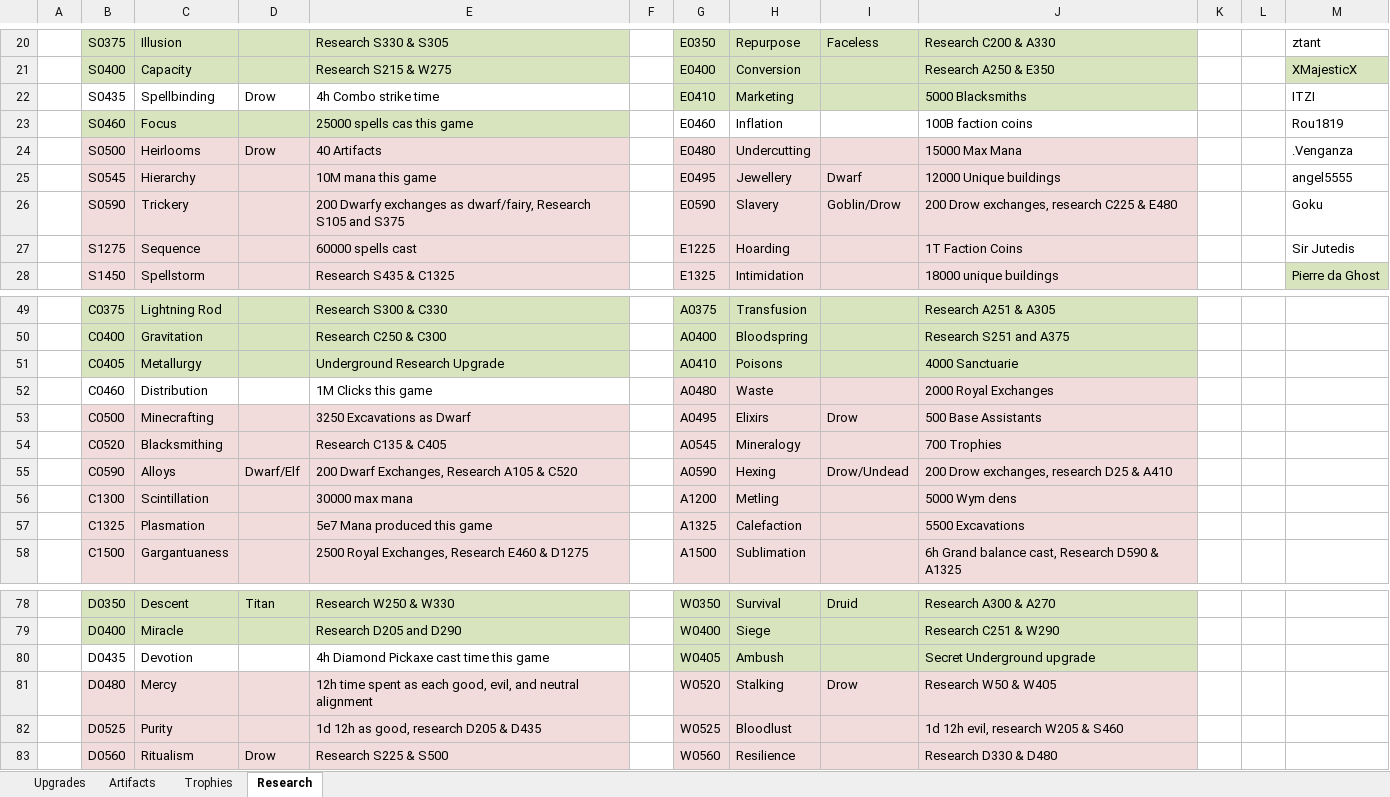
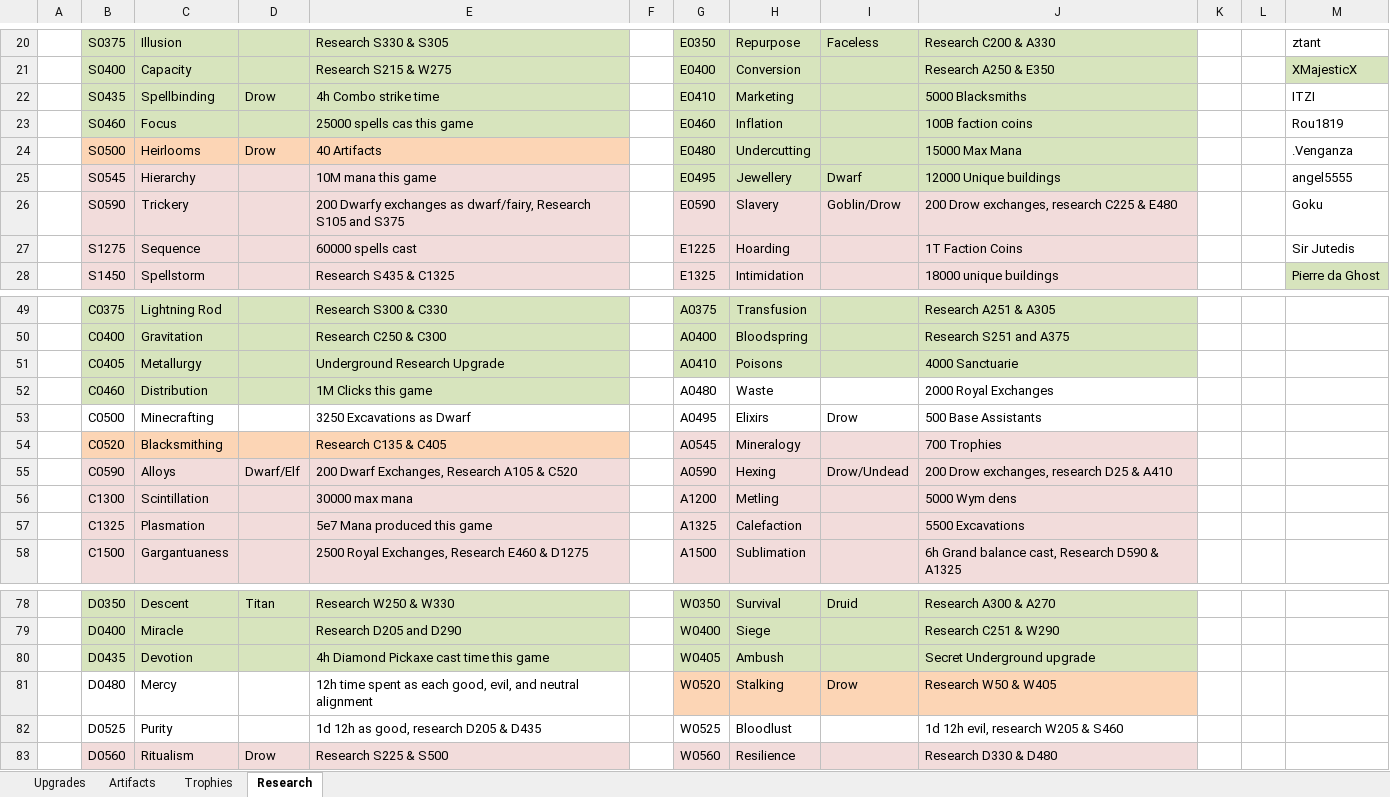
Before and after one commit to rwruss/tycoon, an Excel workbook: doc/realmGrinder.xlsx, sheet Research, drawn as a sheet; only a part is shown, gaps mark what is left out; values as stored, in another font and other column widths than the file's, no borders; the diff names each change by its address in the sheet, - before the commit and + after, or states it on an @@ line.

```diff
--- a/doc/realmGrinder.xlsx (sheet Research)
+++ b/doc/realmGrinder.xlsx (sheet Research)
-B22:E22 fill: none
+B22:E22 fill: #D7E4BD
-G23:J23 fill: none
+G23:J23 fill: #D7E4BD
-B24:E24 fill: #F2DCDB
+B24:E24 fill: #FCD5B5
-G24:J25 fill: #F2DCDB
+G24:J25 fill: #D7E4BD
-B52:E52 fill: none
+B52:E52 fill: #D7E4BD
-G52:J53 fill: #F2DCDB
+G52:J53 fill: none
-B53:E53 fill: #F2DCDB
+B53:E53 fill: none
-B54:E54 fill: #F2DCDB
+B54:E54 fill: #FCD5B5
-B80:E80 fill: none
+B80:E80 fill: #D7E4BD
-B81:E82 fill: #F2DCDB
+B81:E82 fill: none
-G81:J81 fill: #F2DCDB
+G81:J81 fill: #FCD5B5
-G82:J82 fill: #F2DCDB
+G82:J82 fill: none
```
Also changed, not shown: sheet Trophies, sheet Artifacts, 9 other files.
